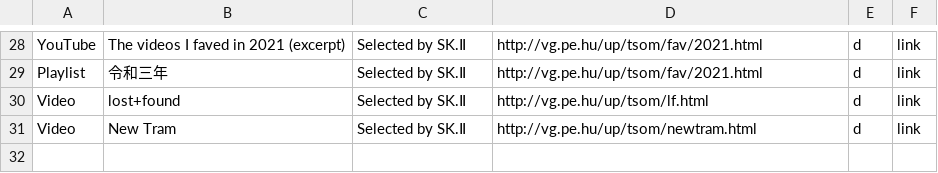
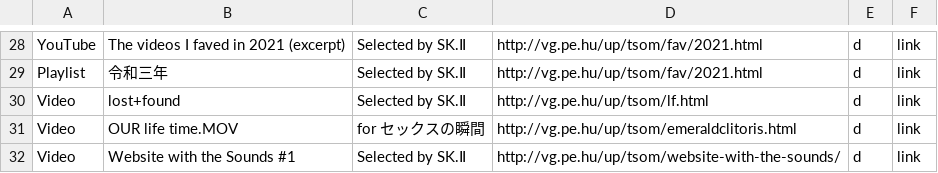
Before and after one commit to verygois/vg.pe.hu, a CSV file: up/update.csv, drawn as a sheet; only a part is shown, gaps mark what is left out.

Commit message:
tsom

```diff
--- a/up/update.csv
+++ b/up/update.csv
@@ -30,2 +30,3 @@ Playlist,令和三年,"Selected by SK.Ⅱ",http://vg.pe.hu/up/tsom/fav/2021.html
 Video,lost+found,"Selected by SK.Ⅱ",http://vg.pe.hu/up/tsom/lf.html,d,link
-Video,New Tram,"Selected by SK.Ⅱ",http://vg.pe.hu/up/tsom/newtram.html,d,link
+Video,OUR life time.MOV,"for セックスの瞬間",http://vg.pe.hu/up/tsom/emeraldclitoris.html,d,link
+Video,Website with the Sounds #1,"Selected by SK.Ⅱ",http://vg.pe.hu/up/tsom/website-with-the-sounds/,d,link
```
Also changed, not shown: 2 other files.
